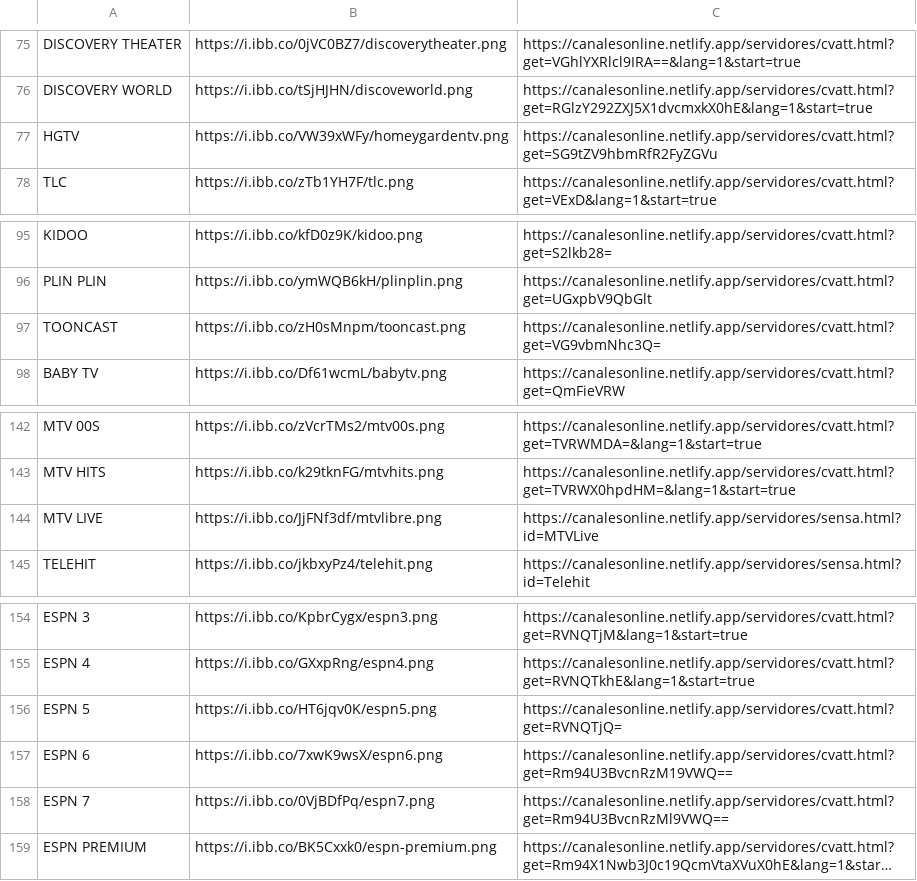
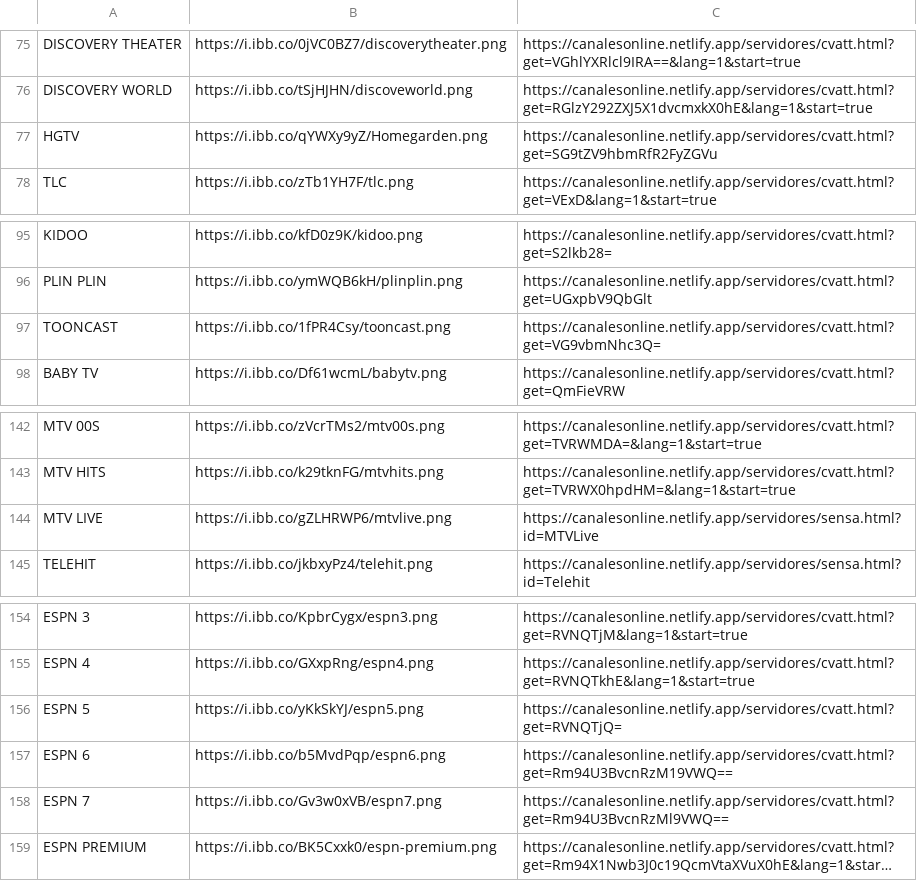
Before and after one commit to galvanoteca2001/FLOW, a CSV file: canales-16-2-25.csv, drawn as a sheet; only a part is shown, gaps mark what is left out; long unchanged cells end in …; the diff names each change by its address in the sheet, - before the commit and + after, or states it on an @@ line.

Commit message:
Update canales-16-2-25.csv

```diff
--- a/canales-16-2-25.csv
+++ b/canales-16-2-25.csv
-B77: https://i.ibb.co/VW39xWFy/homeygardentv.png
+B77: https://i.ibb.co/qYWXy9yZ/Homegarden.png
-B97: https://i.ibb.co/zH0sMnpm/tooncast.png
+B97: https://i.ibb.co/1fPR4Csy/tooncast.png
-B144: https://i.ibb.co/JjFNf3df/mtvlibre.png
+B144: https://i.ibb.co/gZLHRWP6/mtvlive.png
-B156: https://i.ibb.co/HT6jqv0K/espn5.png
+B156: https://i.ibb.co/yKkSkYJ/espn5.png
-B157: https://i.ibb.co/7xwK9wsX/espn6.png
+B157: https://i.ibb.co/b5MvdPqp/espn6.png
-B158: https://i.ibb.co/0VjBDfPq/espn7.png
+B158: https://i.ibb.co/Gv3w0xVB/espn7.png
```
